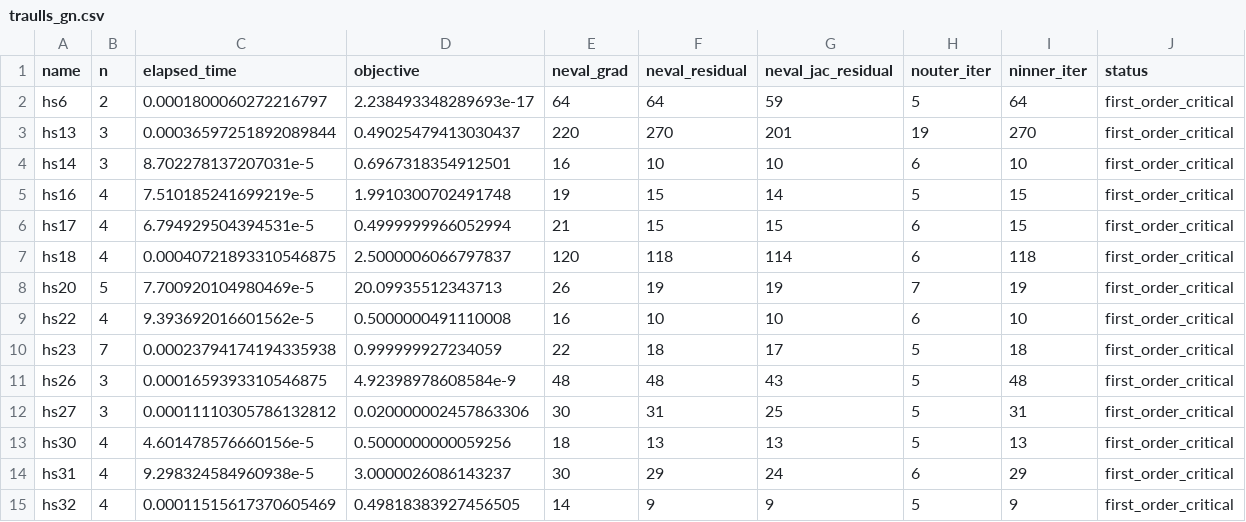
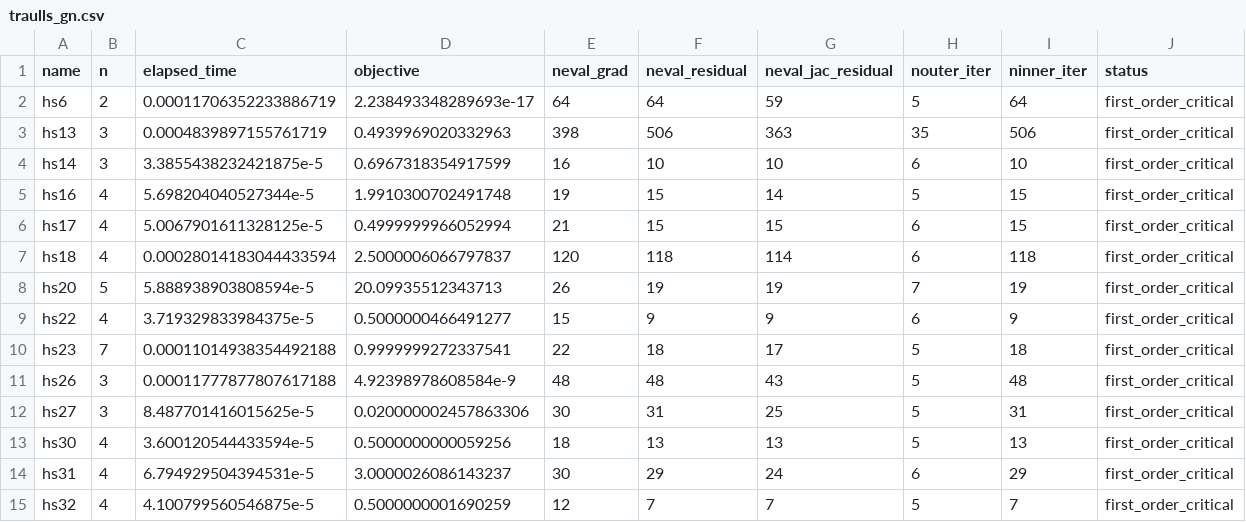
Before and after one commit to UncertainLab/Traulls.jl, a CSV file: benchmark/results/traulls_gn.csv, drawn as a sheet; only a part is shown; the diff covers the shown part only.

```diff
--- a/benchmark/results/traulls_gn.csv
+++ b/benchmark/results/traulls_gn.csv
@@ -1,15 +1,15 @@
 name,n,elapsed_time,objective,neval_grad,neval_residual,neval_jac_residual,nouter_iter,ninner_iter,status
-hs6,2,0.0001800060272216797,2.238493348289693e-17,64,64,59,5,64,first_order_critical
-hs13,3,0.00036597251892089844,0.49025479413030437,220,270,201,19,270,first_order_critical
-hs14,3,8.702278137207031e-5,0.6967318354912501,16,10,10,6,10,first_order_critical
-hs16,4,7.510185241699219e-5,1.9910300702491748,19,15,14,5,15,first_order_critical
-hs17,4,6.794929504394531e-5,0.4999999966052994,21,15,15,6,15,first_order_critical
-hs18,4,0.00040721893310546875,2.5000006066797837,120,118,114,6,118,first_order_critical
-hs20,5,7.700920104980469e-5,20.09935512343713,26,19,19,7,19,first_order_critical
-hs22,4,9.393692016601562e-5,0.5000000491110008,16,10,10,6,10,first_order_critical
-hs23,7,0.00023794174194335938,0.999999927234059,22,18,17,5,18,first_order_critical
-hs26,3,0.0001659393310546875,4.92398978608584e-9,48,48,43,5,48,first_order_critical
-hs27,3,0.00011110305786132812,0.020000002457863306,30,31,25,5,31,first_order_critical
-hs30,4,4.601478576660156e-5,0.5000000000059256,18,13,13,5,13,first_order_critical
-hs31,4,9.298324584960938e-5,3.0000026086143237,30,29,24,6,29,first_order_critical
-hs32,4,0.00011515617370605469,0.49818383927456505,14,9,9,5,9,first_order_critical
+hs6,2,0.00011706352233886719,2.238493348289693e-17,64,64,59,5,64,first_order_critical
+hs13,3,0.0004839897155761719,0.4939969020332963,398,506,363,35,506,first_order_critical
+hs14,3,3.3855438232421875e-5,0.6967318354917599,16,10,10,6,10,first_order_critical
+hs16,4,5.698204040527344e-5,1.9910300702491748,19,15,14,5,15,first_order_critical
+hs17,4,5.0067901611328125e-5,0.4999999966052994,21,15,15,6,15,first_order_critical
+hs18,4,0.00028014183044433594,2.5000006066797837,120,118,114,6,118,first_order_critical
+hs20,5,5.888938903808594e-5,20.09935512343713,26,19,19,7,19,first_order_critical
+hs22,4,3.719329833984375e-5,0.5000000466491277,15,9,9,6,9,first_order_critical
+hs23,7,0.00011014938354492188,0.9999999272337541,22,18,17,5,18,first_order_critical
+hs26,3,0.00011777877807617188,4.92398978608584e-9,48,48,43,5,48,first_order_critical
+hs27,3,8.487701416015625e-5,0.020000002457863306,30,31,25,5,31,first_order_critical
+hs30,4,3.600120544433594e-5,0.5000000000059256,18,13,13,5,13,first_order_critical
+hs31,4,6.794929504394531e-5,3.0000026086143237,30,29,24,6,29,first_order_critical
+hs32,4,4.100799560546875e-5,0.5000000001690259,12,7,7,5,7,first_order_critical
```
Also changed, not shown: 74 edited cells elsewhere in this file, benchmark/results/ipopt-lbfgs.csv, benchmark/results/ipopt.csv, 6 other files.
